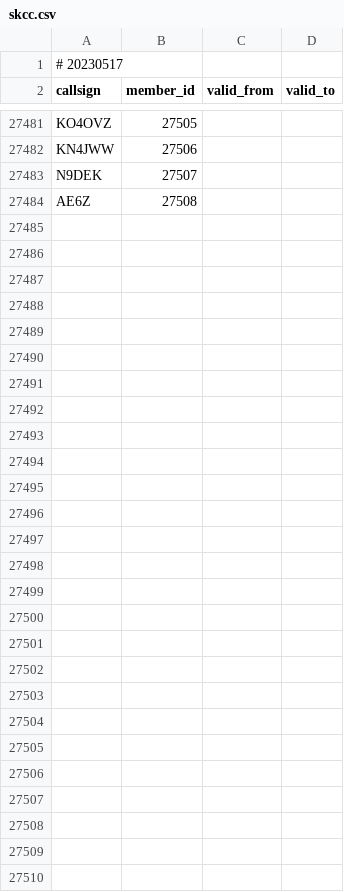
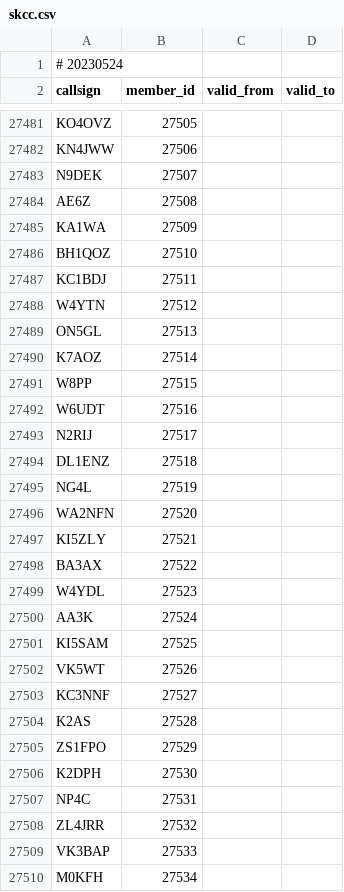
Before and after one commit to foldynl/hamradio-membeship-lists, a CSV file: lists/skcc.csv, drawn as a sheet; only a part is shown, gaps mark what is left out; the diff covers the shown part only.

```diff
--- a/lists/skcc.csv
+++ b/lists/skcc.csv
@@ -1,2 +1,2 @@
-# 20230517
+# 20230524
 callsign,member_id,valid_from,valid_to
@@ -27484 +27484,27 @@ N9DEK,27507,,
 AE6Z,27508,,
+KA1WA,27509,,
+BH1QOZ,27510,,
+KC1BDJ,27511,,
+W4YTN,27512,,
+ON5GL,27513,,
+K7AOZ,27514,,
+W8PP,27515,,
+W6UDT,27516,,
+N2RIJ,27517,,
+DL1ENZ,27518,,
+NG4L,27519,,
+WA2NFN,27520,,
+KI5ZLY,27521,,
+BA3AX,27522,,
+W4YDL,27523,,
+AA3K,27524,,
+KI5SAM,27525,,
+VK5WT,27526,,
+KC3NNF,27527,,
+K2AS,27528,,
+ZS1FPO,27529,,
+K2DPH,27530,,
+NP4C,27531,,
+ZL4JRR,27532,,
+VK3BAP,27533,,
+M0KFH,27534,,
```
Also changed, not shown: 6 edited cells elsewhere in this file, lists/a1club.csv, lists/cwops.csv, 17 other files.
